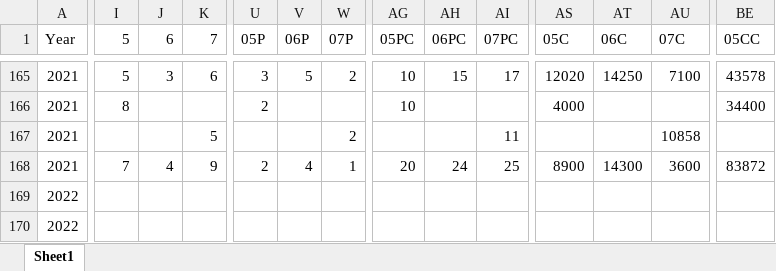
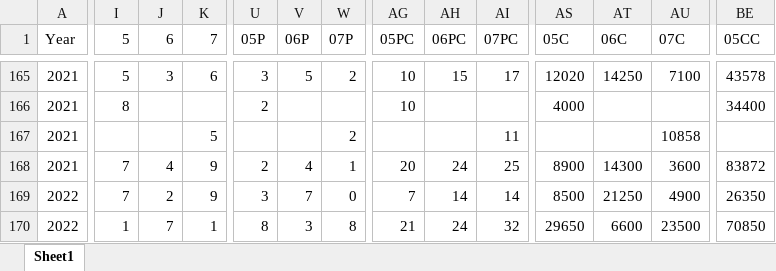
Before and after one commit to alexander-williamson/bucks-poker.com, an Excel workbook: app/data/Poker - Monthly Positions.xlsx, sheet Sheet1, drawn as a sheet; only a part is shown, gaps mark what is left out; values as stored, in another font and other column widths than the file's, no borders; the diff covers the shown part only; the diff names each change by its address in the sheet, - before the commit and + after, or states it on an @@ line.

```diff
--- a/app/data/Poker - Monthly Positions.xlsx (sheet Sheet1)
+++ b/app/data/Poker - Monthly Positions.xlsx (sheet Sheet1)
-I169 (5): (empty)
+I169 (5): 7
-J169 (6): (empty)
+J169 (6): 2
-K169 (7): (empty)
+K169 (7): 9
-U169 (05P): (empty)
+U169 (05P): 3
-V169 (06P): (empty)
+V169 (06P): 7
-W169 (07P): (empty)
+W169 (07P): 0
-AG169 (05PC): (empty)
+AG169 (05PC): 7
-AH169 (06PC): (empty)
+AH169 (06PC): 14
-AI169 (07PC): (empty)
+AI169 (07PC): 14
-AS169 (05C): (empty)
+AS169 (05C): 8500
-AT169 (06C): (empty)
+AT169 (06C): 21250
-AU169 (07C): (empty)
+AU169 (07C): 4900
-BE169 (05CC): (empty)
+BE169 (05CC): 26350
-I170 (5): (empty)
+I170 (5): 1
-J170 (6): (empty)
+J170 (6): 7
-K170 (7): (empty)
+K170 (7): 1
-U170 (05P): (empty)
+U170 (05P): 8
-V170 (06P): (empty)
+V170 (06P): 3
-W170 (07P): (empty)
+W170 (07P): 8
-AG170 (05PC): (empty)
+AG170 (05PC): 21
-AH170 (06PC): (empty)
+AH170 (06PC): 24
-AI170 (07PC): (empty)
+AI170 (07PC): 32
-AS170 (05C): (empty)
+AS170 (05C): 29650
-AT170 (06C): (empty)
+AT170 (06C): 6600
-AU170 (07C): (empty)
+AU170 (07C): 23500
-BE170 (05CC): (empty)
+BE170 (05CC): 70850
```
Also changed, not shown: 1 added row and 170 edited cells elsewhere in this sheet, app/data/Poker - Person Info.xlsx, app/data/Poker - Year Figures.xlsx, 1 other file.
